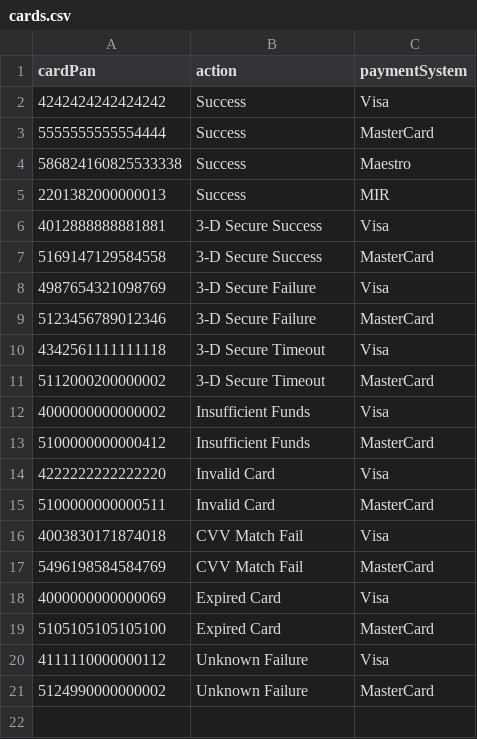
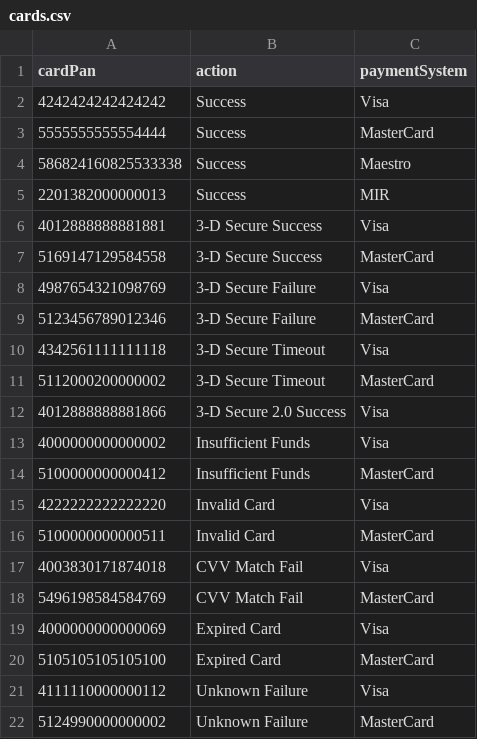
Before and after one commit to valitydev/proxy-mocketbank-mpi, a CSV file: src/main/resources/fixture/cards.csv, drawn as a sheet; the diff names each change by its address in the sheet, - before the commit and + after, or states it on an @@ line.

```diff
--- a/src/main/resources/fixture/cards.csv
+++ b/src/main/resources/fixture/cards.csv
+row 12: 4012888888881866 | 3-D Secure 2.0 Success | Visa
```
Also changed, not shown: 18 other files.
